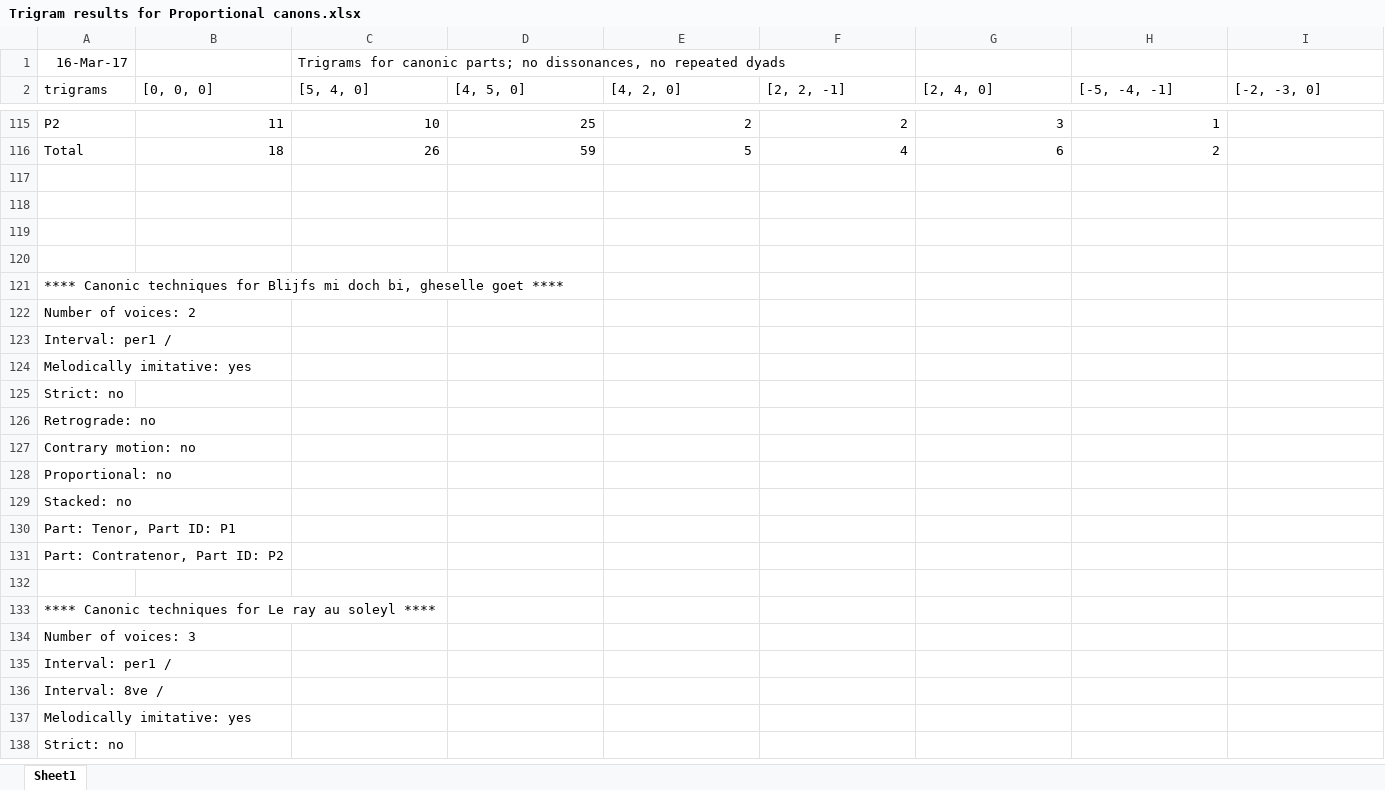
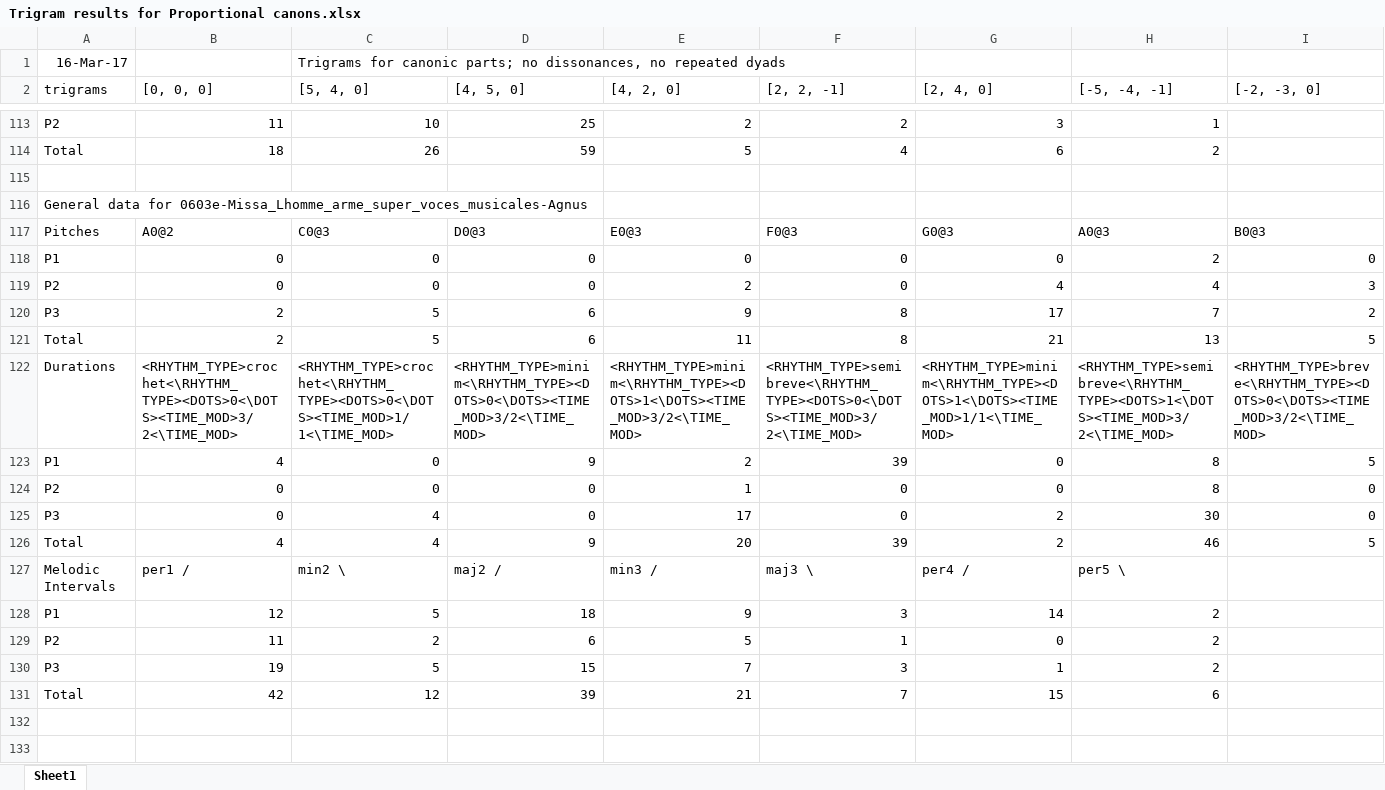
Before and after one commit to jjstoessel/CASMAT, an Excel workbook: catsmat/Documentation/Trigram results for Proportional canons.xlsx, sheet Sheet1, drawn as a sheet; only a part is shown, gaps mark what is left out; the shorter side is filled out with more unchanged rows; values as stored, in another font and other column widths than the file's, no borders; addresses are those after the commit; rows hold the shown columns only; the diff covers the shown part only; the diff names each change by its address in the sheet, - before the commit and + after, or states it on an @@ line.

Commit message:
D-01024 IMUSANT_duration does not handle dotted notes in tuplets (not handling XML normal-type attribute). In progress. addition/subtraction operators a focus

```diff
--- a/catsmat/Documentation/Trigram results for Proportional canons.xlsx (sheet Sheet1)
+++ b/catsmat/Documentation/Trigram results for Proportional canons.xlsx (sheet Sheet1)
-A116 (trigrams): (empty)
+A116 (trigrams): General data for 0603e-Missa_Lhomme_arme_super_voces_musicales-Agnus
+row 117: Pitches | A0@2 | C0@3 | D0@3 | E0@3 | F0@3 | G0@3 | A0@3 | B0@3
+row 118: P1 | 0 | 0 | 0 | 0 | 0 | 0 | 2 | 0
+row 119: P2 | 0 | 0 | 0 | 2 | 0 | 4 | 4 | 3
+row 120: P3 | 2 | 5 | 6 | 9 | 8 | 17 | 7 | 2
+row 121: Total | 2 | 5 | 6 | 11 | 8 | 21 | 13 | 5
+row 122: Durations | <RHYTHM_TYPE>crochet<\RHYTHM_TYPE><DOTS>0<\DOTS><TIME_MOD>3/2<\TIME_MOD> | <RHYTHM_TYPE>crochet<\RHYTHM_TYPE><DOTS>0<\DOTS><TIME_MOD>1/1<\TIME_MOD> | <RHYTHM_TYPE>minim<\RHYTHM_TYPE><DOTS>0<\DOTS><TIME_MOD>3/2<\TIME_MOD> | <RHYTHM_TYPE>minim<\RHYTHM_TYPE><DOTS>1<\DOTS><TIME_MOD>3/2<\TIME_MOD> | <RHYTHM_TYPE>semibreve<\RHYTHM_TYPE><DOTS>0<\DOTS><TIME_MOD>3/2<\TIME_MOD> | <RHYTHM_TYPE>minim<\RHYTHM_TYPE><DOTS>1<\DOTS><TIME_MOD>1/1<\TIME_MOD> | <RHYTHM_TYPE>semibreve<\RHYTHM_TYPE><DOTS>1<\DOTS><TIME_MOD>3/2<\TIME_MOD> | <RHYTHM_TYPE>breve<\RHYTHM_TYPE><DOTS>0<\DOTS><TIME_MOD>3/2<\TIME_MOD>
+row 123: P1 | 4 | 0 | 9 | 2 | 39 | 0 | 8 | 5
+row 124: P2 | 0 | 0 | 0 | 1 | 0 | 0 | 8 | 0
+row 125: P3 | 0 | 4 | 0 | 17 | 0 | 2 | 30 | 0
+row 126: Total | 4 | 4 | 9 | 20 | 39 | 2 | 46 | 5
+row 127: Melodic Intervals | per1 / | min2 \ | maj2 / | min3 / | maj3 \ | per4 / | per5 \
+row 128: P1 | 12 | 5 | 18 | 9 | 3 | 14 | 2
+row 129: P2 | 11 | 2 | 6 | 5 | 1 | 0 | 2
+row 130: P3 | 19 | 5 | 15 | 7 | 3 | 1 | 2
+row 131: Total | 42 | 12 | 39 | 21 | 7 | 15 | 6
```
Also changed, not shown: 22 added rows, 10 removed rows and 36 edited cells elsewhere in this sheet, 19 other files.
